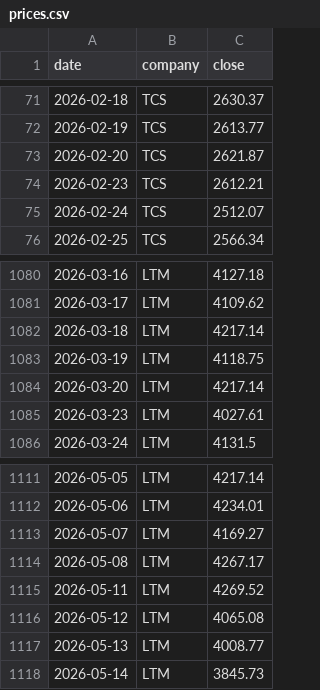
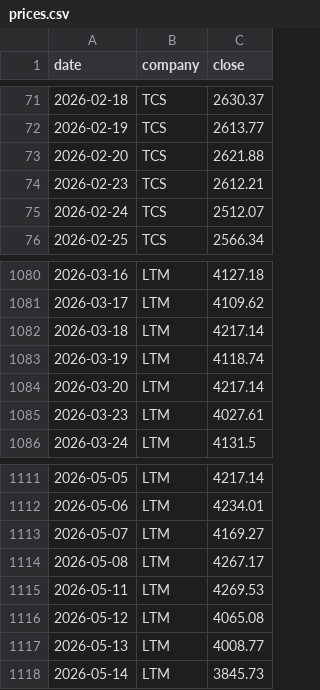
Before and after one commit to hrishi9635/India-it-agent, a CSV file: data/prices.csv, drawn as a sheet; only a part is shown, gaps mark what is left out.

```diff
--- a/data/prices.csv
+++ b/data/prices.csv
@@ -72,3 +72,3 @@ date,company,close
 2026-02-19,TCS,2613.77
-2026-02-20,TCS,2621.87
+2026-02-20,TCS,2621.88
 2026-02-23,TCS,2612.21
@@ -1082,3 +1082,3 @@ date,company,close
 2026-03-18,LTM,4217.14
-2026-03-19,LTM,4118.75
+2026-03-19,LTM,4118.74
 2026-03-20,LTM,4217.14
@@ -1114,3 +1114,3 @@ date,company,close
 2026-05-08,LTM,4267.17
-2026-05-11,LTM,4269.52
+2026-05-11,LTM,4269.53
 2026-05-12,LTM,4065.08
```
Also changed, not shown: 6 other files.
